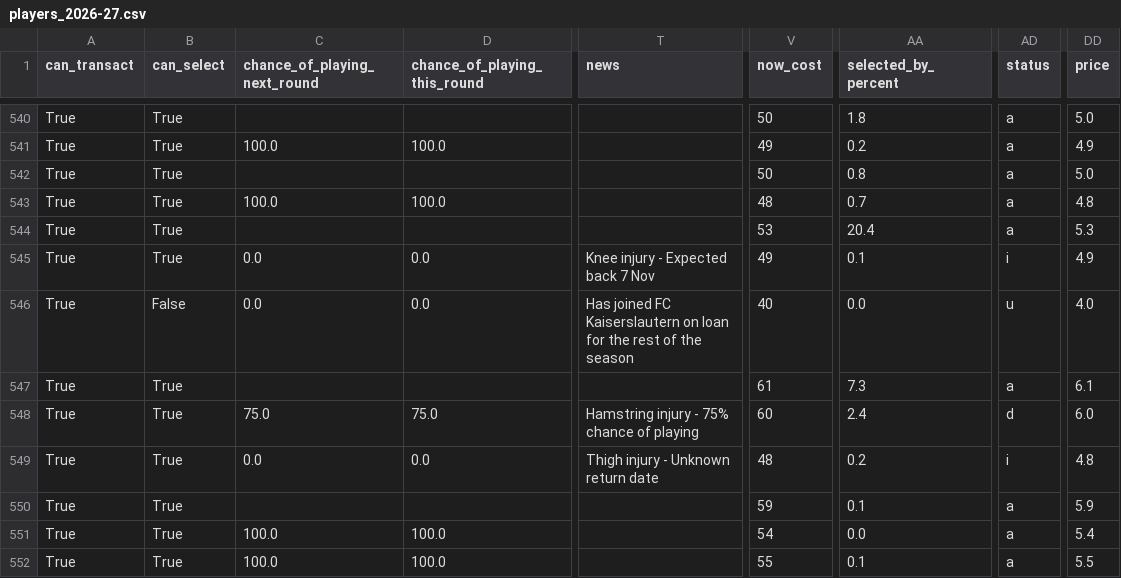
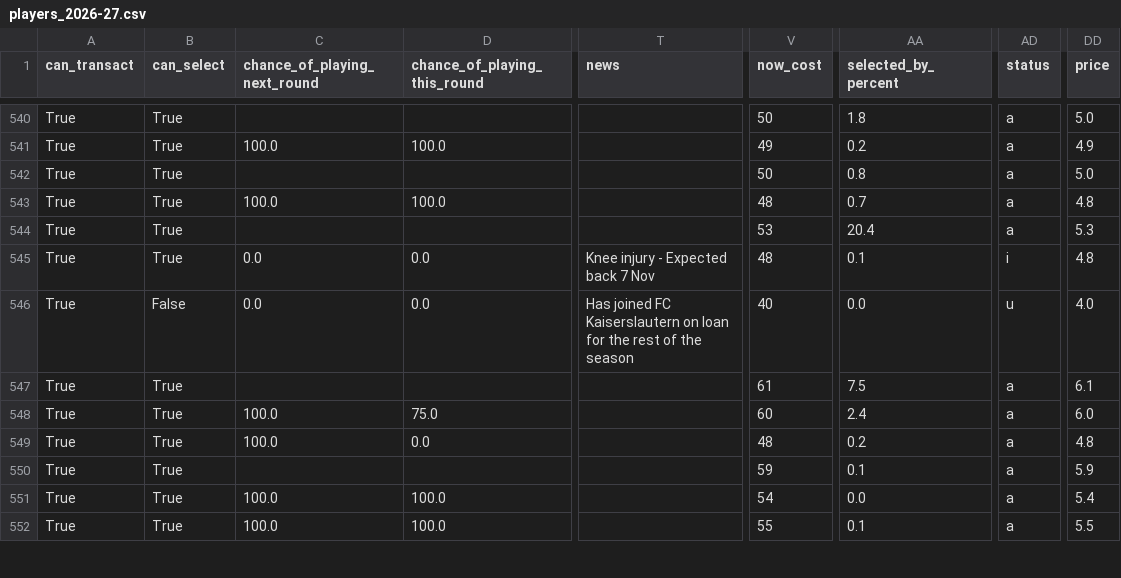
Before and after one commit to villajono/fpl-2026-27, a CSV file: data/raw/players_2026-27.csv, drawn as a sheet; only a part is shown, gaps mark what is left out; the diff covers the shown part only; the diff names each change by its address in the sheet, - before the commit and + after, or states it on an @@ line.

```diff
--- a/data/raw/players_2026-27.csv
+++ b/data/raw/players_2026-27.csv
-V545 (now_cost): 49
+V545 (now_cost): 48
-DD545 (price): 4.9
+DD545 (price): 4.8
-AA547 (selected_by_percent): 7.3
+AA547 (selected_by_percent): 7.5
-C548 (chance_of_playing_next_round): 75.0
+C548 (chance_of_playing_next_round): 100.0
-T548 (news): Hamstring injury - 75% chance of playing
+T548 (news): (empty)
-AD548 (status): d
+AD548 (status): a
-C549 (chance_of_playing_next_round): 0.0
+C549 (chance_of_playing_next_round): 100.0
-T549 (news): Thigh injury - Unknown return date
+T549 (news): (empty)
-AD549 (status): i
+AD549 (status): a
```
Also changed, not shown: 169 edited cells elsewhere in this file, 4 other files.
